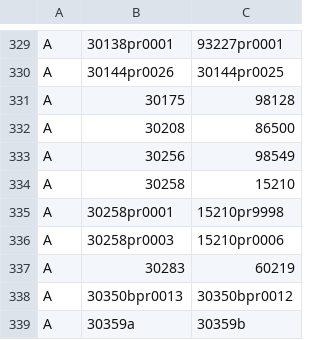
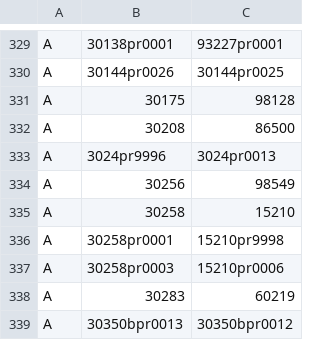
Before and after one commit to ojuuji/rbmerge, a CSV file: tables/rbm_part_relationships.csv, drawn as a sheet; only a part is shown, gaps mark what is left out; the shorter side is filled out with more unchanged rows.

```diff
--- a/tables/rbm_part_relationships.csv
+++ b/tables/rbm_part_relationships.csv
@@ -332,2 +332,3 @@ A,30175,98128
 A,30208,86500
+A,3024pr9996,3024pr0013
 A,30256,98549
```
Also changed, not shown: tables/rbm_colors.csv.
